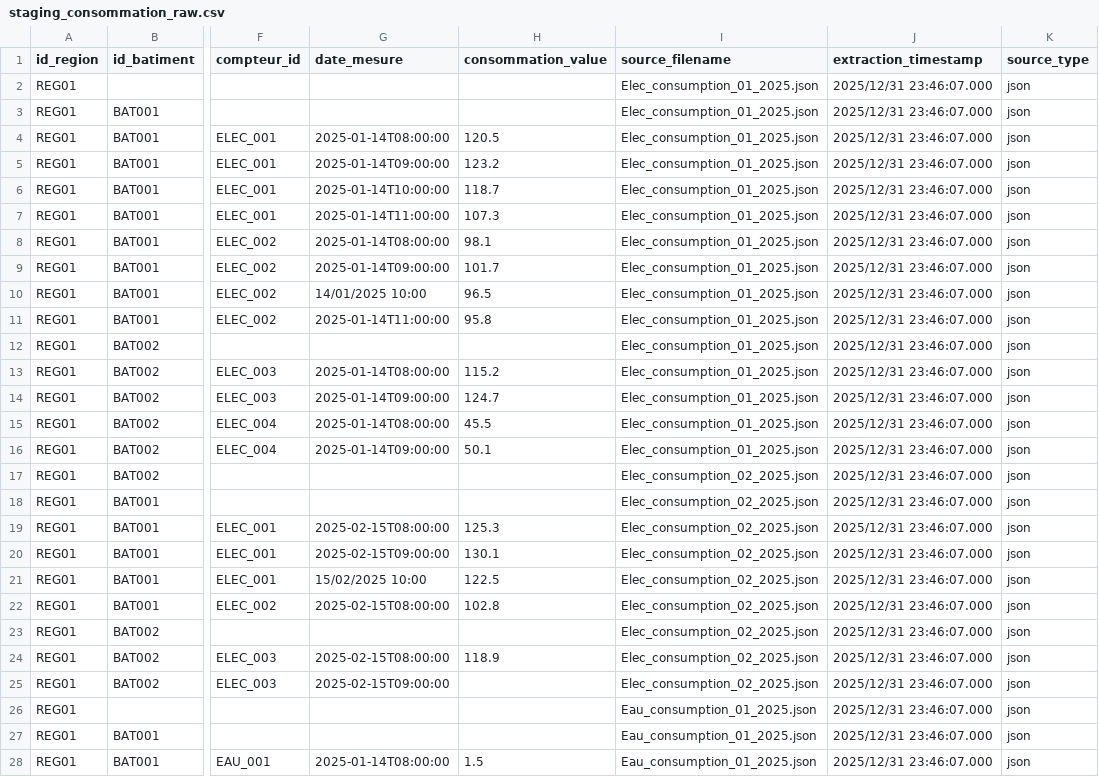
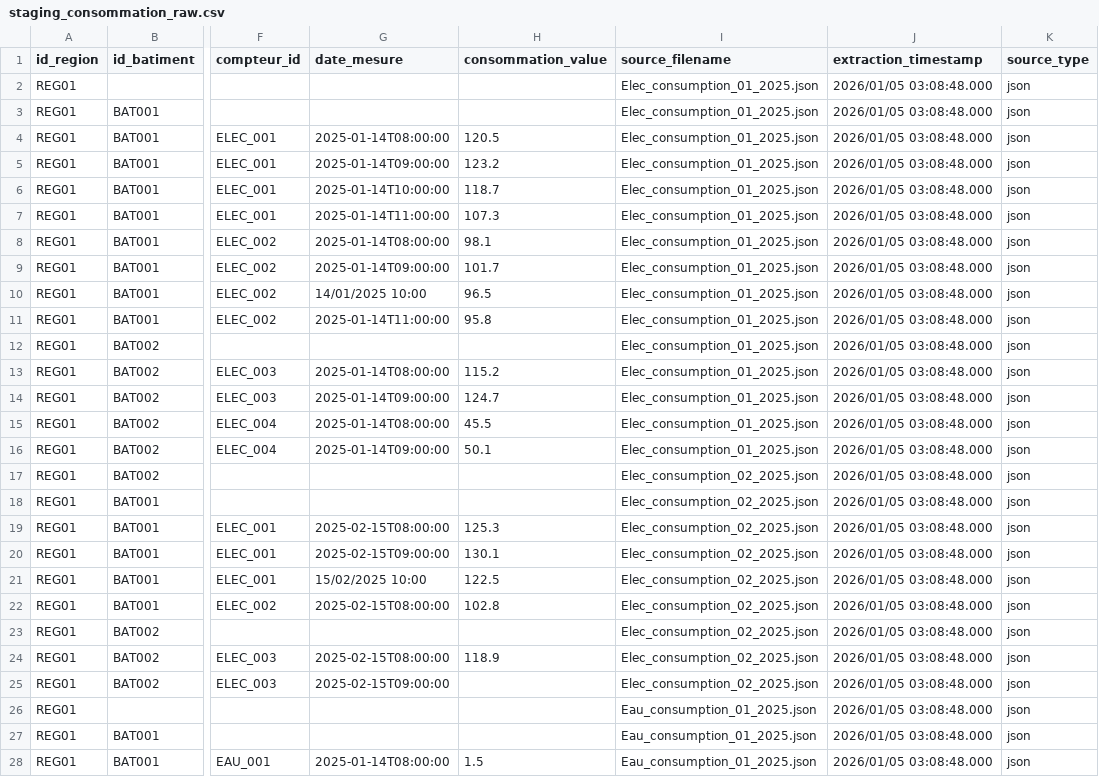
Before and after one commit to moouunaa/mini-projet-greencity, a CSV file: 05_Staging_area/raw/staging_consommation_raw.csv, drawn as a sheet; only a part is shown, gaps mark what is left out; the diff covers the shown part only; the diff names each change by its address in the sheet, - before the commit and + after, or states it on an @@ line.

```diff
--- a/05_Staging_area/raw/staging_consommation_raw.csv
+++ b/05_Staging_area/raw/staging_consommation_raw.csv
-J2:J28 (extraction_timestamp): 2025/12/31 23:46:07.000
+J2:J28 (extraction_timestamp): 2026/01/05 03:08:48.000
```
Also changed, not shown: 29 edited cells elsewhere in this file, 05_Staging_area/raw/staging_environnement_mysql.csv, 05_Staging_area/raw/staging_environnement_raw.csv, 10 other files.
